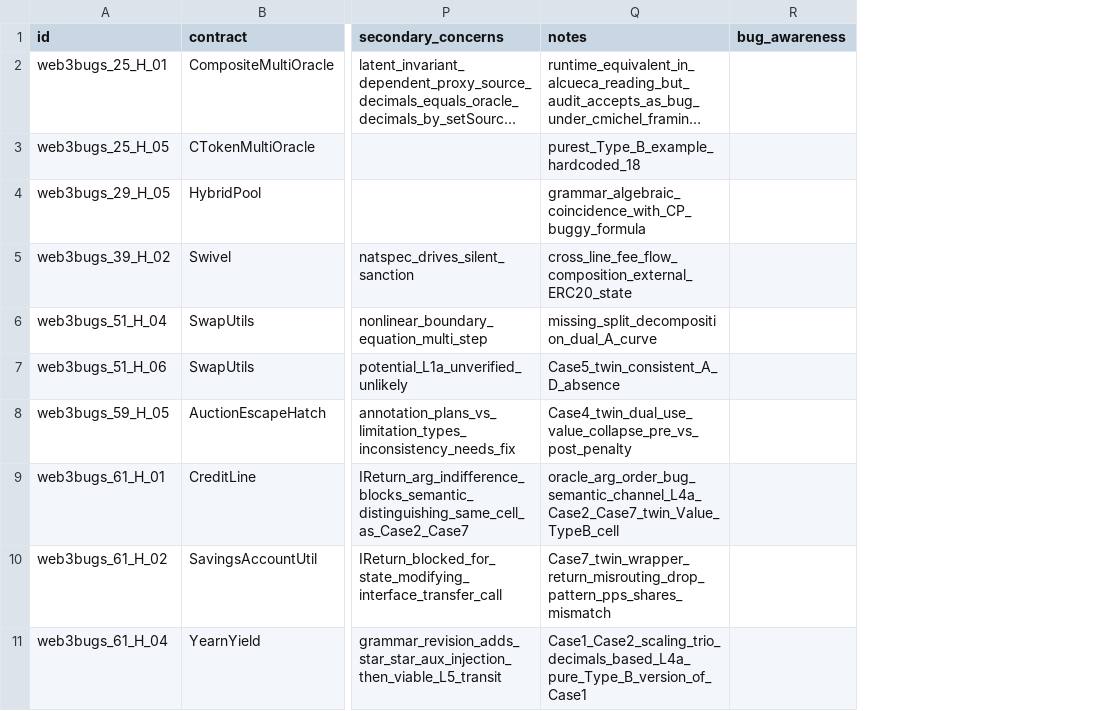
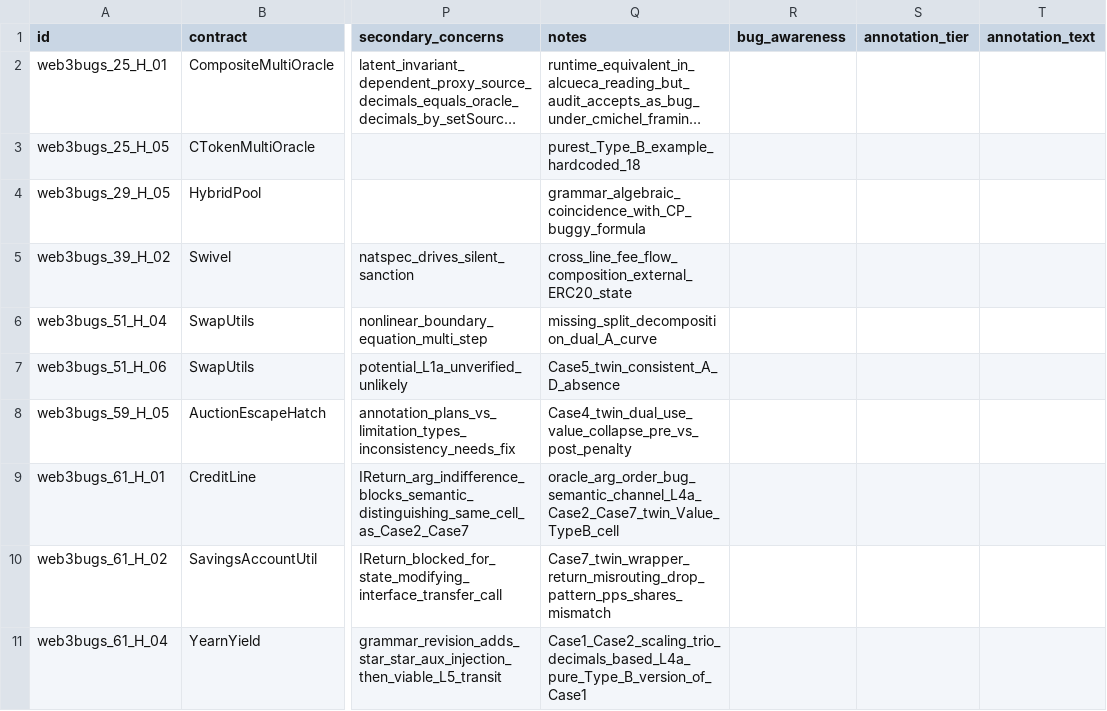
Before and after one commit to iwwyou/IntentChecker, a CSV file: evaluation/rq2/l4_l5_classification.csv, drawn as a sheet; only a part is shown, gaps mark what is left out; long unchanged cells end in …; the diff names each change by its address in the sheet, - before the commit and + after, or states it on an @@ line.

```diff
--- a/evaluation/rq2/l4_l5_classification.csv
+++ b/evaluation/rq2/l4_l5_classification.csv
+column S (annotation_tier), empty
+column T (annotation_text), empty
```
Also changed, not shown: 5 other files.
